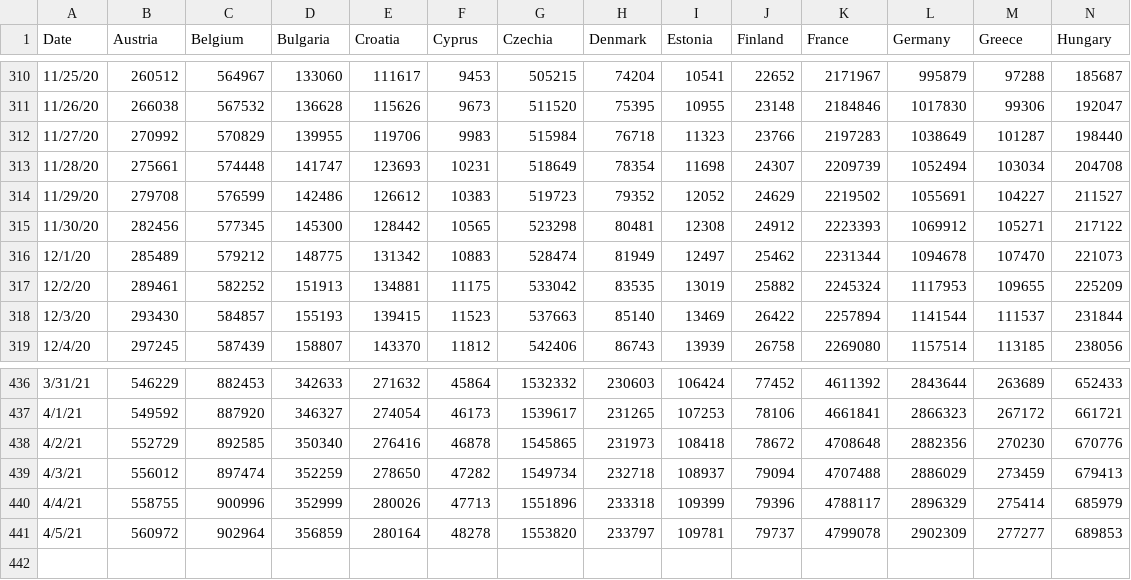
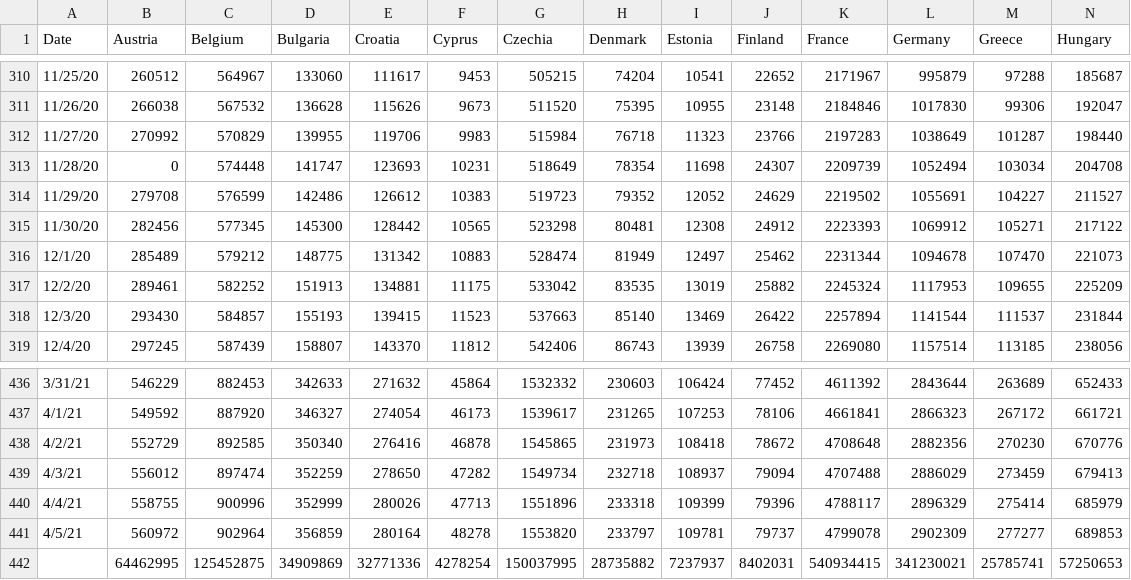
Before and after one commit to imanoleguskiza/test, a CSV file: time_series_covid19_confirmed_global.csv, drawn as a sheet; only a part is shown, gaps mark what is left out; rows hold the shown columns only; the diff names each change by its address in the sheet, - before the commit and + after, or states it on an @@ line.

Commit message:
Update.

```diff
--- a/time_series_covid19_confirmed_global.csv
+++ b/time_series_covid19_confirmed_global.csv
-B313 (Austria): 275661
+B313 (Austria): 0
+row 442:  | 64462995 | 125452875 | 34909869 | 32771336 | 4278254 | 150037995 | 28735882 | 7237937 | 8402031 | 540934415 | 341230021 | 25785741 | 57250653
```
